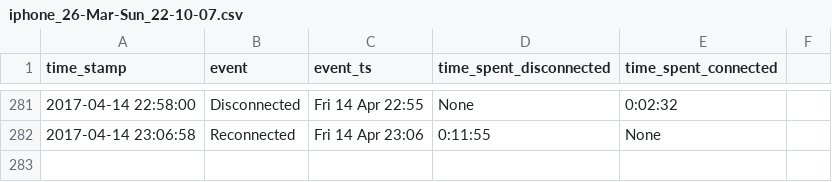
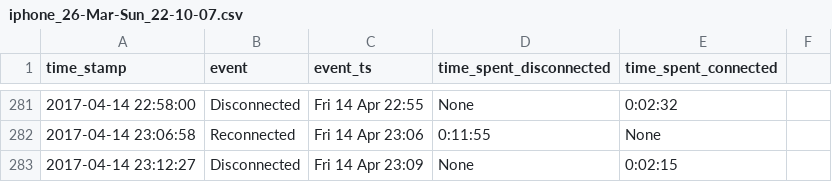
Before and after one commit to miggec/nmap-scan, a CSV file: csvs/iphone_26-Mar-Sun_22-10-07.csv, drawn as a sheet; only a part is shown, gaps mark what is left out; the diff names each change by its address in the sheet, - before the commit and + after, or states it on an @@ line.

Commit message:
autocommit @ Fri-14-Apr_23-12-27

```diff
--- a/csvs/iphone_26-Mar-Sun_22-10-07.csv
+++ b/csvs/iphone_26-Mar-Sun_22-10-07.csv
+row 283: 2017-04-14 23:12:27 | Disconnected | Fri 14 Apr 23:09 | None | 0:02:15
```
